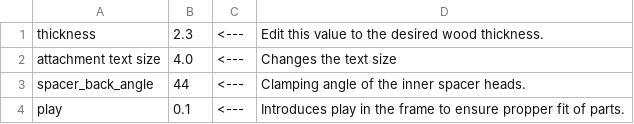
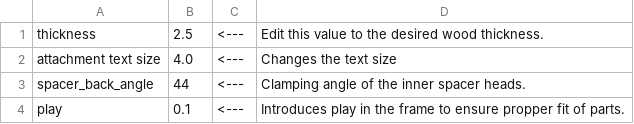
Before and after one commit to thijs852/mirte-frame, a CSV file: scripts/params.csv, drawn as a sheet.

Commit message:
2.5

```diff
--- a/scripts/params.csv
+++ b/scripts/params.csv
@@ -1,2 +1,2 @@
-thickness	2.3	<---	Edit this value to the desired wood thickness.
+thickness	2.5	<---	Edit this value to the desired wood thickness.
 attachment text size	4.0	<---	Changes the text size
```
